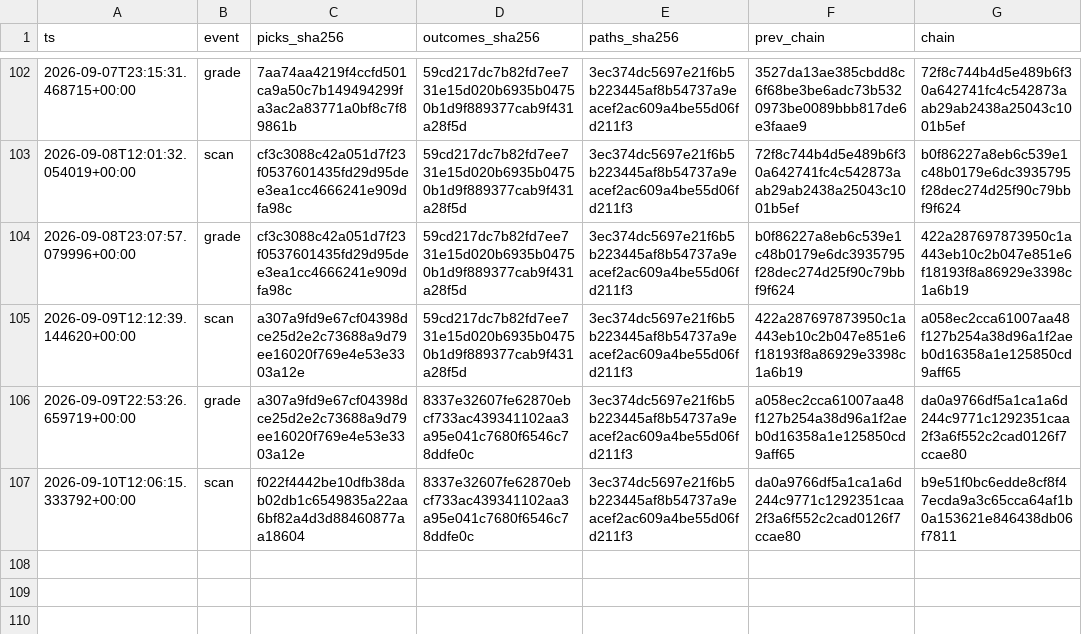
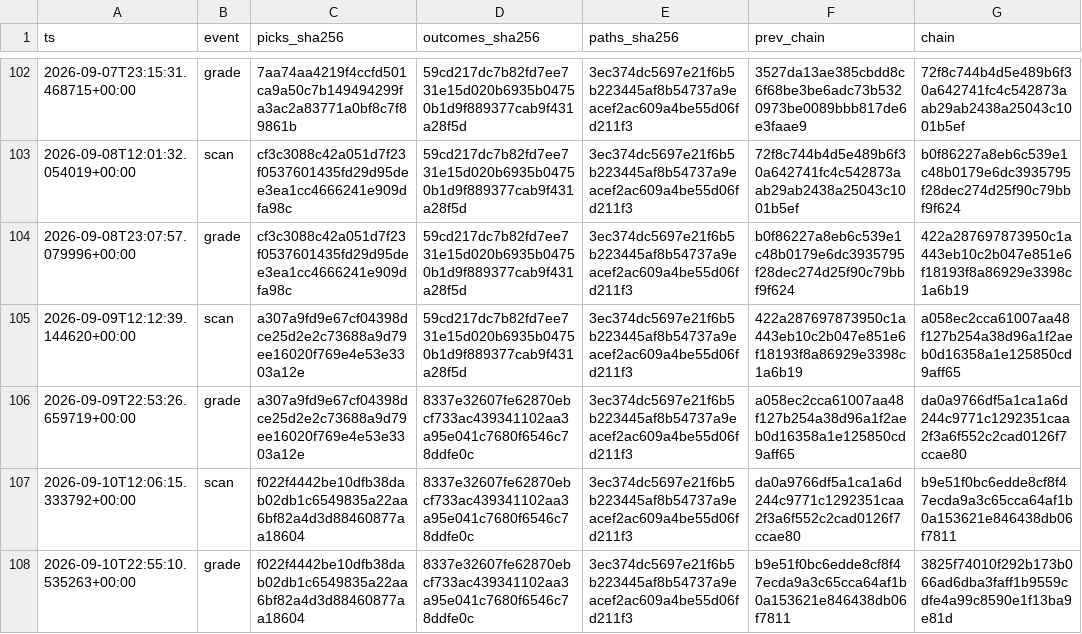
Before and after one commit to joshldavis/ThePickLog, a CSV file: integrity_ledger.csv, drawn as a sheet; only a part is shown, gaps mark what is left out.

Commit message:
data: grade 2026-09-10

```diff
--- a/integrity_ledger.csv
+++ b/integrity_ledger.csv
@@ -107 +107,2 @@ ts,event,picks_sha256,outcomes_sha256,paths_sha256,prev_chain,chain
 2026-09-10T12:06:15.333792+00:00,scan,f022f4442be10dfb38dab02db1c6549835a22aa6bf82a4d3d88460877aa18604,8337e32607fe62870ebcf733ac439341102aa3a95e041c7680f6546c78ddfe0c,3ec374dc5697e21f6b5b223445af8b54737a9eacef2ac609a4be55d06fd211f3,da0a9766df5a1ca1a6d244c9771c1292351caa2f3a6f552c2cad0126f7ccae80,b9e51f0bc6edde8cf8f47ecda9a3c65cca64af1b0a153621e846438db06f7811
+2026-09-10T22:55:10.535263+00:00,grade,f022f4442be10dfb38dab02db1c6549835a22aa6bf82a4d3d88460877aa18604,8337e32607fe62870ebcf733ac439341102aa3a95e041c7680f6546c78ddfe0c,3ec374dc5697e21f6b5b223445af8b54737a9eacef2ac609a4be55d06fd211f3,b9e51f0bc6edde8cf8f47ecda9a3c65cca64af1b0a153621e846438db06f7811,3825f74010f292b173b066ad6dba3faff1b9559cdfe4a99c8590e1f13ba9e81d
```
Also changed, not shown: 1 other file.
